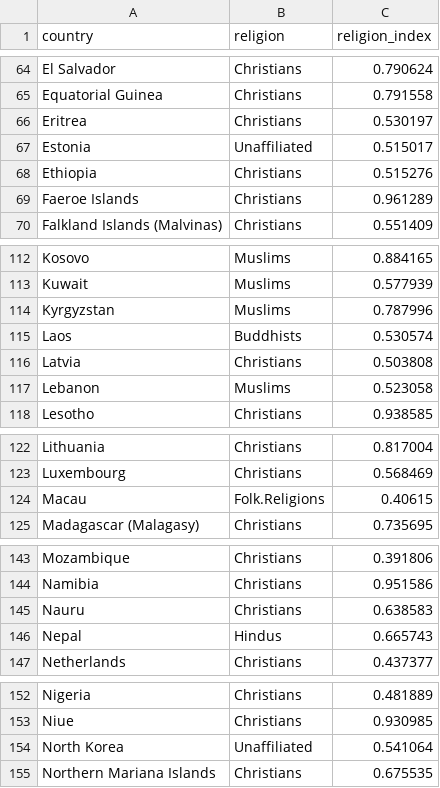
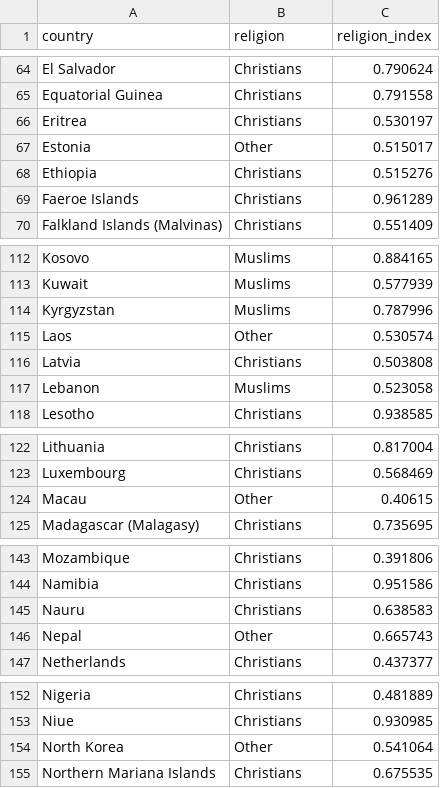
Before and after one commit to onirudh3/conflict, a CSV file: Data/religion_cleaned.csv, drawn as a sheet; only a part is shown, gaps mark what is left out; the diff covers the shown part only.

```diff
--- a/Data/religion_cleaned.csv
+++ b/Data/religion_cleaned.csv
@@ -66,3 +66,3 @@
 "Eritrea","Christians",0.530197
-"Estonia","Unaffiliated",0.515017
+"Estonia","Other",0.515017
 "Ethiopia","Christians",0.515276
@@ -114,3 +114,3 @@
 "Kyrgyzstan","Muslims",0.787996
-"Laos","Buddhists",0.530574
+"Laos","Other",0.530574
 "Latvia","Christians",0.503808
@@ -123,3 +123,3 @@
 "Luxembourg","Christians",0.568469
-"Macau","Folk.Religions",0.40615
+"Macau","Other",0.40615
 "Madagascar (Malagasy)","Christians",0.735695
@@ -145,3 +145,3 @@
 "Nauru","Christians",0.638583
-"Nepal","Hindus",0.665743
+"Nepal","Other",0.665743
 "Netherlands","Christians",0.437377
@@ -153,3 +153,3 @@
 "Niue","Christians",0.930985
-"North Korea","Unaffiliated",0.541064
+"North Korea","Other",0.541064
 "Northern Mariana Islands","Christians",0.675535
```
Also changed, not shown: 17 edited cells elsewhere in this file, Data/gdp_cleaned.csv, 3 other files.
